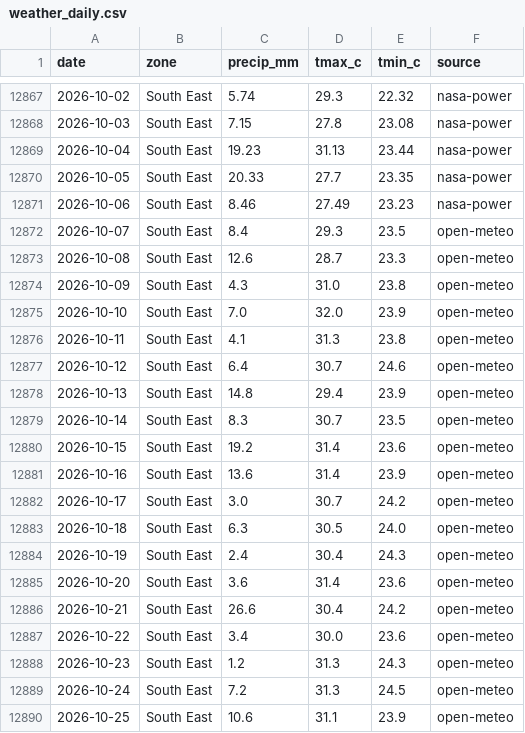
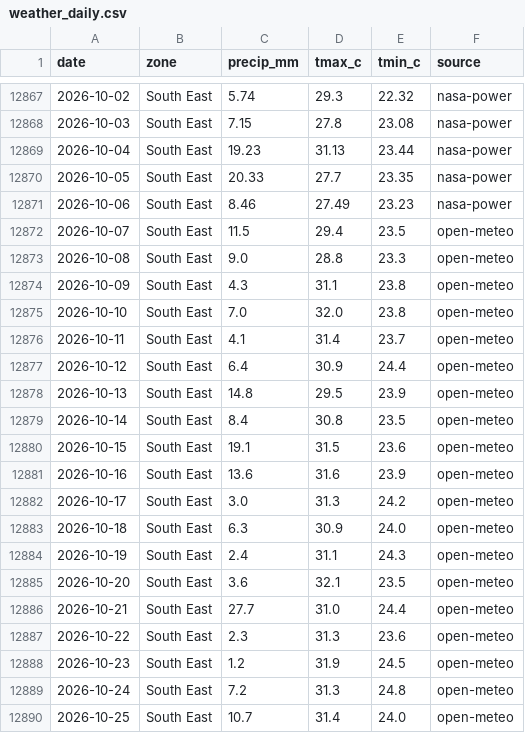
Before and after one commit to Agrolinking-Solutions/Agrolinking-Intelligence, a CSV file: data/external/weather_daily.csv, drawn as a sheet; only a part is shown, gaps mark what is left out; the diff covers the shown part only.

```diff
--- a/data/external/weather_daily.csv
+++ b/data/external/weather_daily.csv
@@ -12871,20 +12871,20 @@ date,zone,precip_mm,tmax_c,tmin_c,source
 2026-10-06,South East,8.46,27.49,23.23,nasa-power
-2026-10-07,South East,8.4,29.3,23.5,open-meteo
-2026-10-08,South East,12.6,28.7,23.3,open-meteo
-2026-10-09,South East,4.3,31.0,23.8,open-meteo
-2026-10-10,South East,7.0,32.0,23.9,open-meteo
-2026-10-11,South East,4.1,31.3,23.8,open-meteo
-2026-10-12,South East,6.4,30.7,24.6,open-meteo
-2026-10-13,South East,14.8,29.4,23.9,open-meteo
-2026-10-14,South East,8.3,30.7,23.5,open-meteo
-2026-10-15,South East,19.2,31.4,23.6,open-meteo
-2026-10-16,South East,13.6,31.4,23.9,open-meteo
-2026-10-17,South East,3.0,30.7,24.2,open-meteo
-2026-10-18,South East,6.3,30.5,24.0,open-meteo
-2026-10-19,South East,2.4,30.4,24.3,open-meteo
-2026-10-20,South East,3.6,31.4,23.6,open-meteo
-2026-10-21,South East,26.6,30.4,24.2,open-meteo
-2026-10-22,South East,3.4,30.0,23.6,open-meteo
-2026-10-23,South East,1.2,31.3,24.3,open-meteo
-2026-10-24,South East,7.2,31.3,24.5,open-meteo
-2026-10-25,South East,10.6,31.1,23.9,open-meteo
+2026-10-07,South East,11.5,29.4,23.5,open-meteo
+2026-10-08,South East,9.0,28.8,23.3,open-meteo
+2026-10-09,South East,4.3,31.1,23.8,open-meteo
+2026-10-10,South East,7.0,32.0,23.8,open-meteo
+2026-10-11,South East,4.1,31.4,23.7,open-meteo
+2026-10-12,South East,6.4,30.9,24.4,open-meteo
+2026-10-13,South East,14.8,29.5,23.9,open-meteo
+2026-10-14,South East,8.4,30.8,23.5,open-meteo
+2026-10-15,South East,19.1,31.5,23.6,open-meteo
+2026-10-16,South East,13.6,31.6,23.9,open-meteo
+2026-10-17,South East,3.0,31.3,24.2,open-meteo
+2026-10-18,South East,6.3,30.9,24.0,open-meteo
+2026-10-19,South East,2.4,31.1,24.3,open-meteo
+2026-10-20,South East,3.6,32.1,23.5,open-meteo
+2026-10-21,South East,27.7,31.0,24.4,open-meteo
+2026-10-22,South East,2.3,31.3,23.6,open-meteo
+2026-10-23,South East,1.2,31.9,24.5,open-meteo
+2026-10-24,South East,7.2,31.3,24.8,open-meteo
+2026-10-25,South East,10.7,31.4,24.0,open-meteo
```
Also changed, not shown: 150 edited cells elsewhere in this file, data/processed/features/features_hibiscus.csv, data/processed/features/features_sesame.csv, 21 other files.
